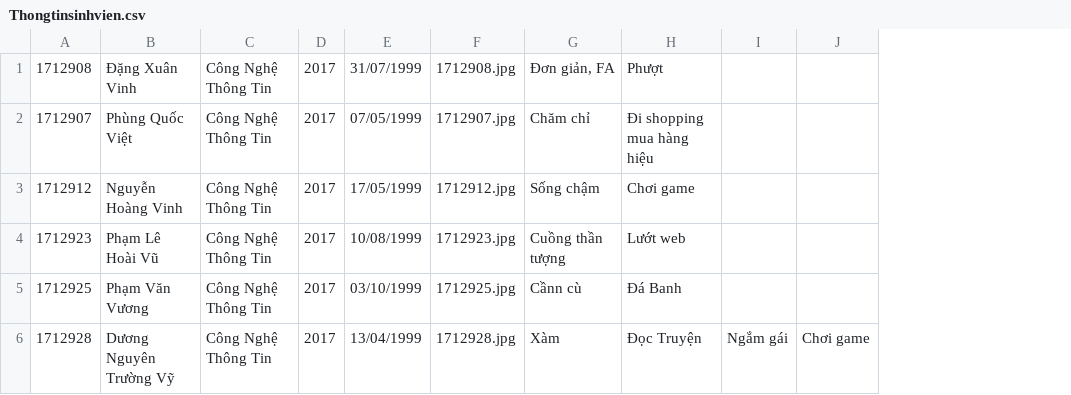
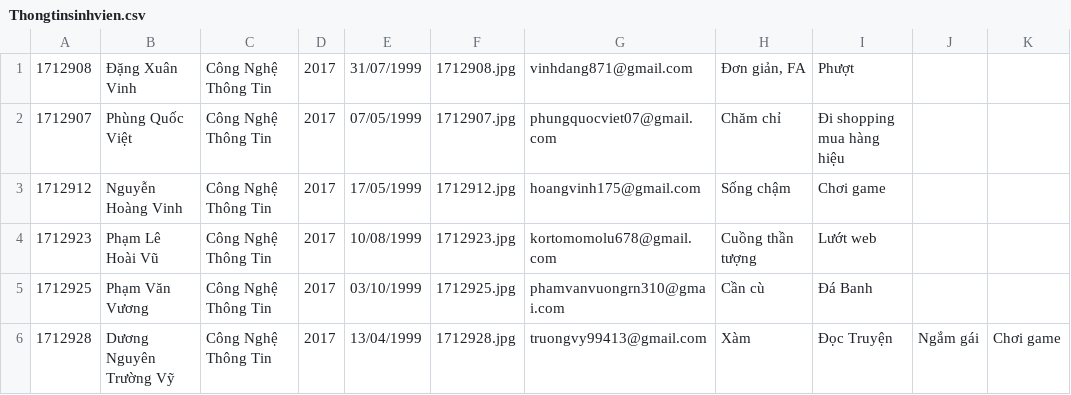
Before and after one commit to 1712908/Mid-Term-Project, a CSV file: 1712908/1712908/Thongtinsinhvien.csv, drawn as a sheet; addresses are those after the commit; the diff names each change by its address in the sheet, - before the commit and + after, or states it on an @@ line.

```diff
--- a/1712908/1712908/Thongtinsinhvien.csv
+++ b/1712908/1712908/Thongtinsinhvien.csv
+column G, rows 1-6: vinhdang871@gmail.com | phungquocviet07@gmail.com | hoangvinh175@gmail.com | kortomomolu678@gmail.com | phamvanvuongrn310@gmai.com | truongvy99413@gmail.com
-H5: Cầnn cù
+H5: Cần cù
```
Also changed, not shown: 17 other files.
